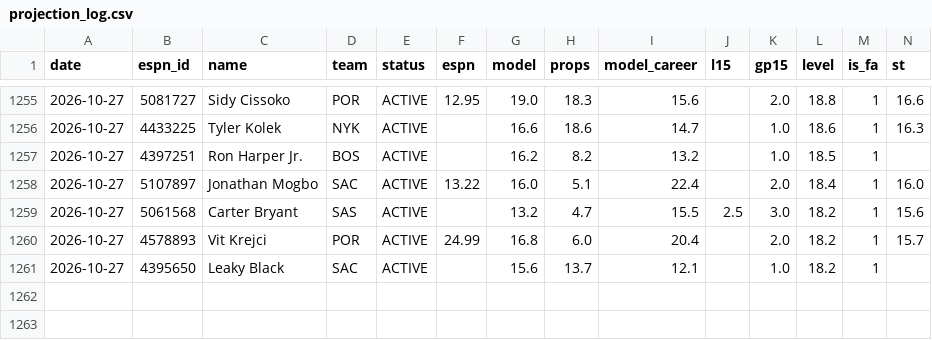
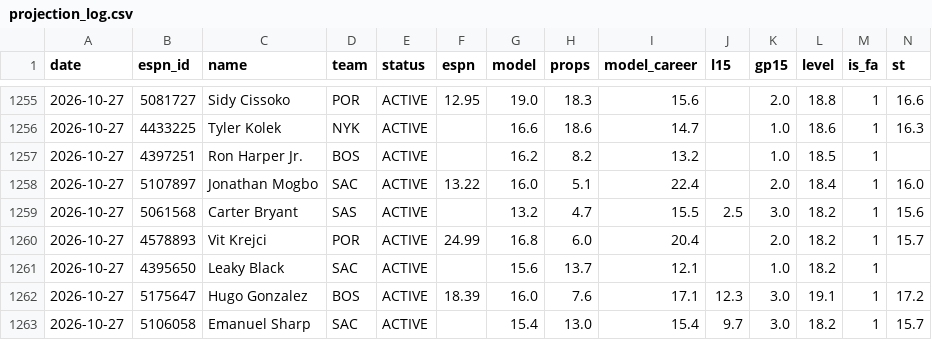
Before and after one commit to pitchafwa/delegation-hub, a CSV file: dashboard/projection_log.csv, drawn as a sheet; only a part is shown, gaps mark what is left out; rows hold the shown columns only; the diff names each change by its address in the sheet, - before the commit and + after, or states it on an @@ line.

```diff
--- a/dashboard/projection_log.csv
+++ b/dashboard/projection_log.csv
+row 1262: 2026-10-27 | 5175647 | Hugo Gonzalez | BOS | ACTIVE | 18.39 | 16.0 | 7.6 | 17.1 | 12.3 | 3.0 | 19.1 | 1 | 17.2
+row 1263: 2026-10-27 | 5106058 | Emanuel Sharp | SAC | ACTIVE |  | 15.4 | 13.0 | 15.4 | 9.7 | 3.0 | 18.2 | 1 | 15.7
```
Also changed, not shown: 12 other files.
